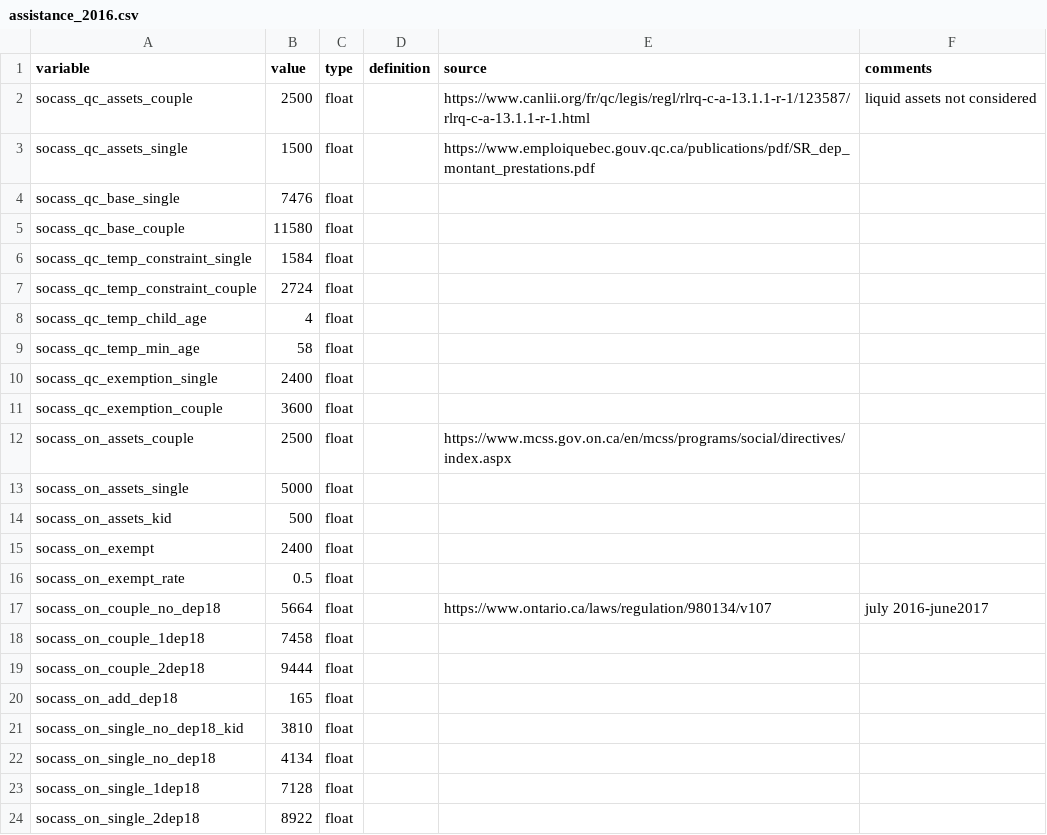
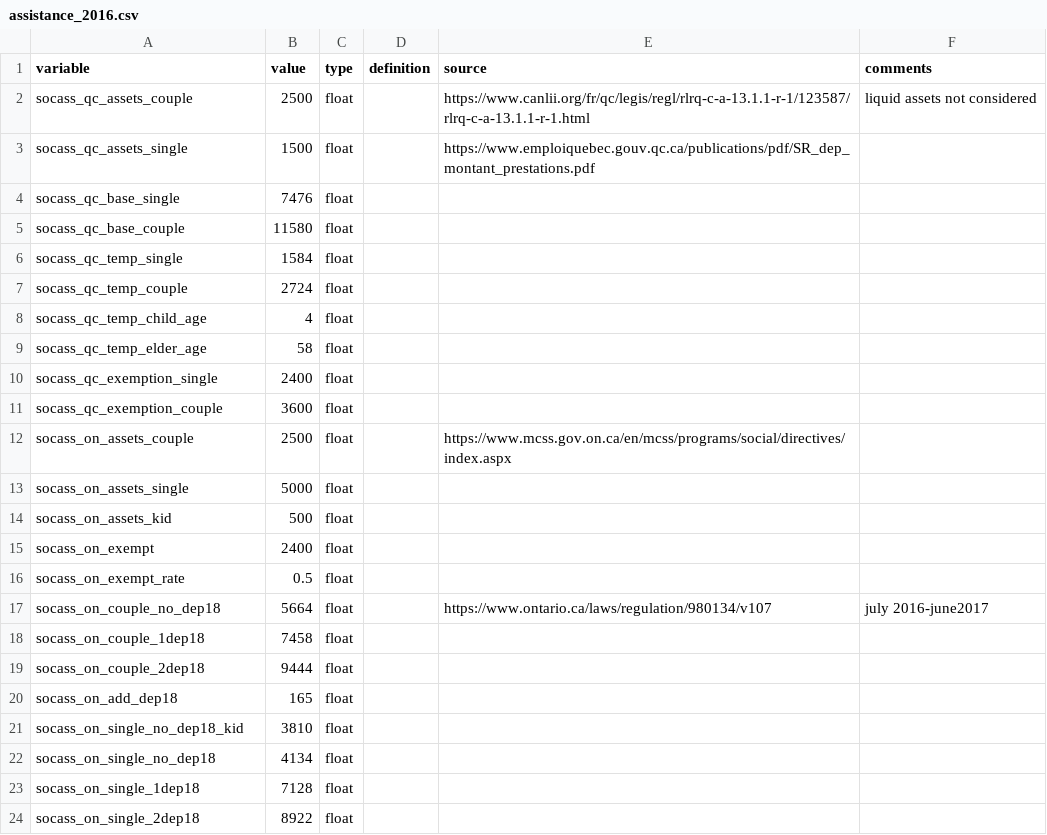
Before and after one commit to CREEi-models/srd, a CSV file: srd/assistance/params/assistance_2016.csv, drawn as a sheet.

Commit message:
srd_update_assistance

```diff
--- a/srd/assistance/params/assistance_2016.csv
+++ b/srd/assistance/params/assistance_2016.csv
@@ -5,6 +5,6 @@ socass_qc_base_single;7476;float;;;
 socass_qc_base_couple;11580;float;;;
-socass_qc_temp_constraint_single;1584;float;;;
-socass_qc_temp_constraint_couple;2724;float;;;
+socass_qc_temp_single;1584;float;;;
+socass_qc_temp_couple;2724;float;;;
 socass_qc_temp_child_age;4;float;;;
-socass_qc_temp_min_age;58;float;;;
+socass_qc_temp_elder_age;58;float;;;
 socass_qc_exemption_single;2400;float;;;
```
Also changed, not shown: srd/assistance/params/assistance_2017.csv, srd/assistance/params/assistance_2018.csv, 4 other files.
